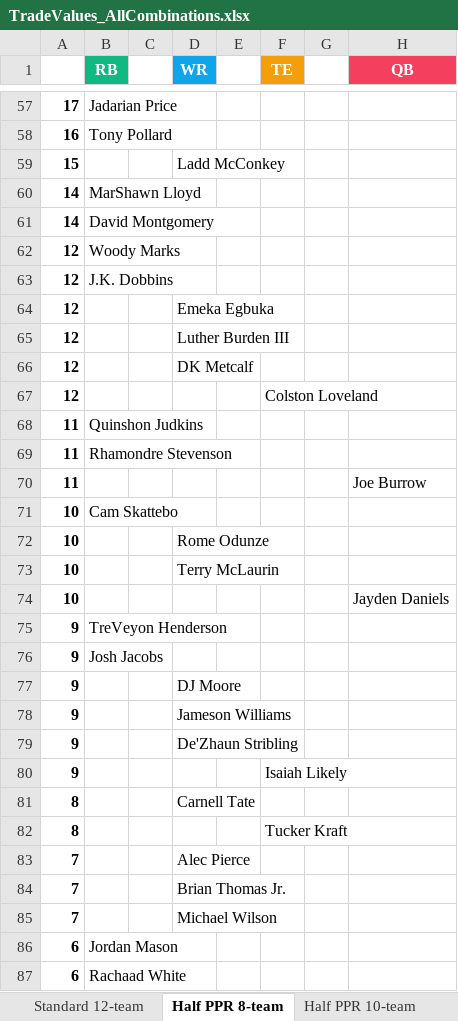
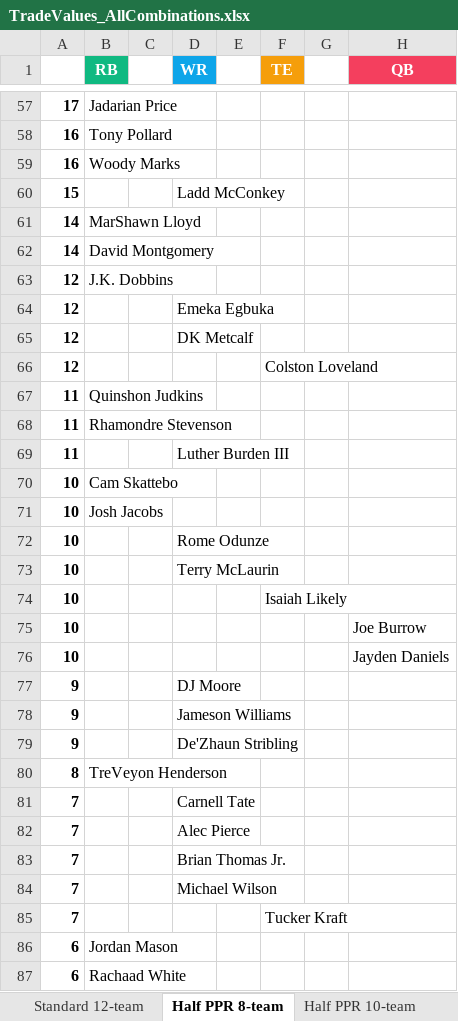
Before and after one commit to seoularpro/OddsVis, an Excel workbook: TradeValueSheets/TradeValues_AllCombinations.xlsx, sheet Half PPR 8-team, drawn as a sheet; only a part is shown, gaps mark what is left out; values as stored, in another font and other column widths than the file's, no borders; removed rows and columns are numbered as before the commit, all else as after; the diff covers the shown part only; the diff names each change by its address in the sheet, - before the commit and + after, or states it on an @@ line.

```diff
--- a/TradeValueSheets/TradeValues_AllCombinations.xlsx (sheet Half PPR 8-team)
+++ b/TradeValueSheets/TradeValues_AllCombinations.xlsx (sheet Half PPR 8-team)
+row 59: 16 | Woody Marks
-row 62: 12 | Woody Marks
-row 65: 12 |  |  | Luther Burden III
-D69 (WR): (empty)
+D69 (WR): Luther Burden III
-H69 (QB): Joe Burrow
+H69 (QB): (empty)
+row 71: 10 | Josh Jacobs
+row 74: 10 |  |  |  |  | Isaiah Likely
+row 75: 10 |  |  |  |  |  |  | Joe Burrow
-row 75: 9 | TreVeyon Henderson
-row 76: 9 | Josh Jacobs
-row 80: 9 |  |  |  |  | Isaiah Likely
-B80 (RB): (empty)
+B80 (RB): TreVeyon Henderson
-D80 (WR): Carnell Tate
+D80 (WR): (empty)
-row 82: 8 |  |  |  |  | Tucker Kraft
+row 81: 7 |  |  | Carnell Tate
+row 85: 7 |  |  |  |  | Tucker Kraft
```
Also changed, not shown: 8 added rows, 8 removed rows, 1 moved row and 3 edited cells elsewhere in this sheet, sheet Standard 8-team, sheet Full PPR 10-team, sheet Standard 10-team, sheet Half PPR 10-team, sheet Full PPR 12-team, sheet Half PPR 12-team, 2 more sheets, TradeValueSheets/TradeValues_FullPPR_10team.xlsx, TradeValueSheets/TradeValues_FullPPR_12team.xlsx, 18 other files.
